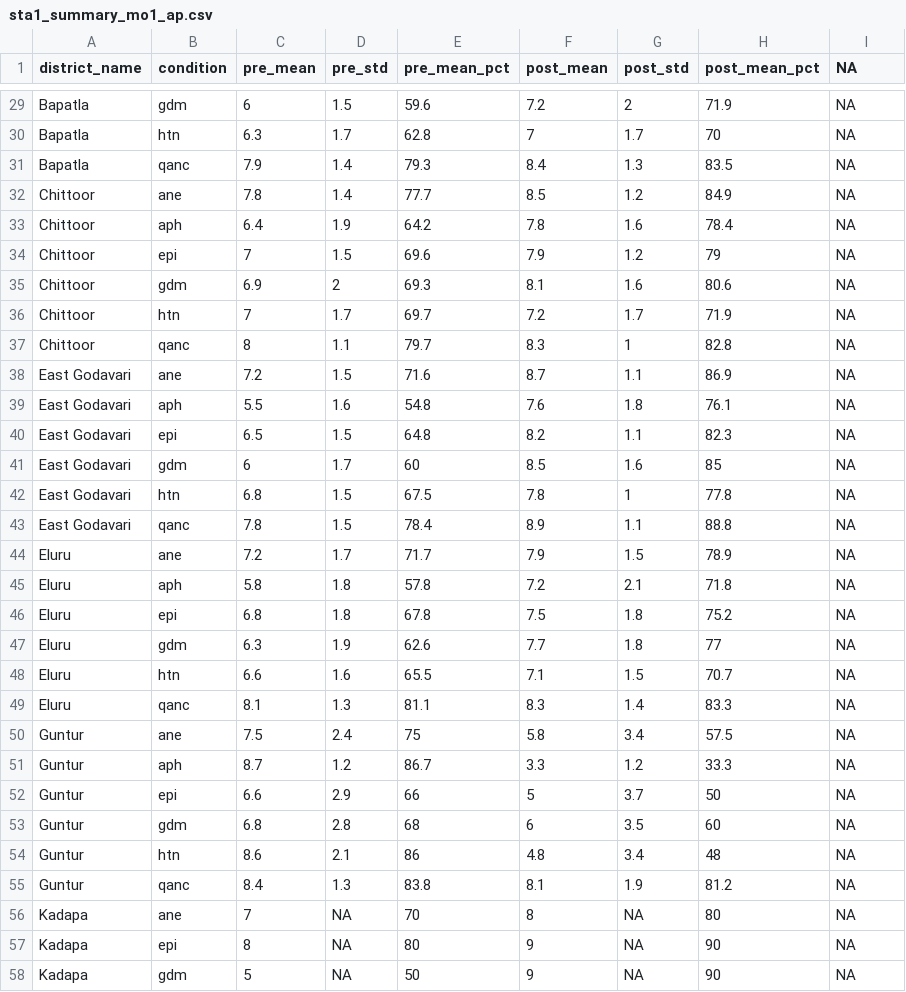
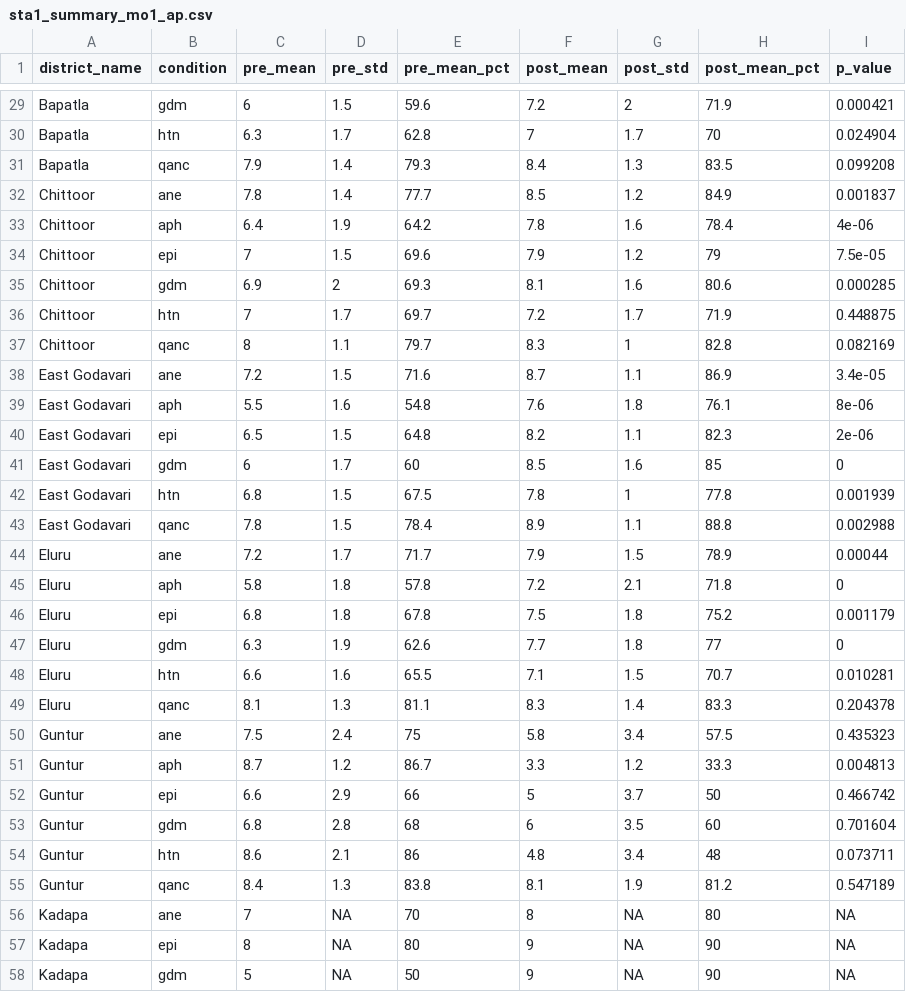
Before and after one commit to sandhyadnvs/ap_prepost, a CSV file: tables/sta1_summary_mo1_ap.csv, drawn as a sheet; only a part is shown, gaps mark what is left out; the diff covers the shown part only.

```diff
--- a/tables/sta1_summary_mo1_ap.csv
+++ b/tables/sta1_summary_mo1_ap.csv
@@ -1 +1 @@
-"district_name","condition","pre_mean","pre_std","pre_mean_pct","post_mean","post_std","post_mean_pct","NA"
+"district_name","condition","pre_mean","pre_std","pre_mean_pct","post_mean","post_std","post_mean_pct","p_value"
@@ -29,28 +29,28 @@
-"Bapatla","gdm",6,1.5,59.6,7.2,2,71.9,NA
-"Bapatla","htn",6.3,1.7,62.8,7,1.7,70,NA
-"Bapatla","qanc",7.9,1.4,79.3,8.4,1.3,83.5,NA
-"Chittoor","ane",7.8,1.4,77.7,8.5,1.2,84.9,NA
-"Chittoor","aph",6.4,1.9,64.2,7.8,1.6,78.4,NA
-"Chittoor","epi",7,1.5,69.6,7.9,1.2,79,NA
-"Chittoor","gdm",6.9,2,69.3,8.1,1.6,80.6,NA
-"Chittoor","htn",7,1.7,69.7,7.2,1.7,71.9,NA
-"Chittoor","qanc",8,1.1,79.7,8.3,1,82.8,NA
-"East Godavari","ane",7.2,1.5,71.6,8.7,1.1,86.9,NA
-"East Godavari","aph",5.5,1.6,54.8,7.6,1.8,76.1,NA
-"East Godavari","epi",6.5,1.5,64.8,8.2,1.1,82.3,NA
-"East Godavari","gdm",6,1.7,60,8.5,1.6,85,NA
-"East Godavari","htn",6.8,1.5,67.5,7.8,1,77.8,NA
-"East Godavari","qanc",7.8,1.5,78.4,8.9,1.1,88.8,NA
-"Eluru","ane",7.2,1.7,71.7,7.9,1.5,78.9,NA
-"Eluru","aph",5.8,1.8,57.8,7.2,2.1,71.8,NA
-"Eluru","epi",6.8,1.8,67.8,7.5,1.8,75.2,NA
-"Eluru","gdm",6.3,1.9,62.6,7.7,1.8,77,NA
-"Eluru","htn",6.6,1.6,65.5,7.1,1.5,70.7,NA
-"Eluru","qanc",8.1,1.3,81.1,8.3,1.4,83.3,NA
-"Guntur","ane",7.5,2.4,75,5.8,3.4,57.5,NA
-"Guntur","aph",8.7,1.2,86.7,3.3,1.2,33.3,NA
-"Guntur","epi",6.6,2.9,66,5,3.7,50,NA
-"Guntur","gdm",6.8,2.8,68,6,3.5,60,NA
-"Guntur","htn",8.6,2.1,86,4.8,3.4,48,NA
-"Guntur","qanc",8.4,1.3,83.8,8.1,1.9,81.2,NA
+"Bapatla","gdm",6,1.5,59.6,7.2,2,71.9,0.000421
+"Bapatla","htn",6.3,1.7,62.8,7,1.7,70,0.024904
+"Bapatla","qanc",7.9,1.4,79.3,8.4,1.3,83.5,0.099208
+"Chittoor","ane",7.8,1.4,77.7,8.5,1.2,84.9,0.001837
+"Chittoor","aph",6.4,1.9,64.2,7.8,1.6,78.4,4e-06
+"Chittoor","epi",7,1.5,69.6,7.9,1.2,79,7.5e-05
+"Chittoor","gdm",6.9,2,69.3,8.1,1.6,80.6,0.000285
+"Chittoor","htn",7,1.7,69.7,7.2,1.7,71.9,0.448875
+"Chittoor","qanc",8,1.1,79.7,8.3,1,82.8,0.082169
+"East Godavari","ane",7.2,1.5,71.6,8.7,1.1,86.9,3.4e-05
+"East Godavari","aph",5.5,1.6,54.8,7.6,1.8,76.1,8e-06
+"East Godavari","epi",6.5,1.5,64.8,8.2,1.1,82.3,2e-06
+"East Godavari","gdm",6,1.7,60,8.5,1.6,85,0
+"East Godavari","htn",6.8,1.5,67.5,7.8,1,77.8,0.001939
+"East Godavari","qanc",7.8,1.5,78.4,8.9,1.1,88.8,0.002988
+"Eluru","ane",7.2,1.7,71.7,7.9,1.5,78.9,0.00044
+"Eluru","aph",5.8,1.8,57.8,7.2,2.1,71.8,0
+"Eluru","epi",6.8,1.8,67.8,7.5,1.8,75.2,0.001179
+"Eluru","gdm",6.3,1.9,62.6,7.7,1.8,77,0
+"Eluru","htn",6.6,1.6,65.5,7.1,1.5,70.7,0.010281
+"Eluru","qanc",8.1,1.3,81.1,8.3,1.4,83.3,0.204378
+"Guntur","ane",7.5,2.4,75,5.8,3.4,57.5,0.435323
+"Guntur","aph",8.7,1.2,86.7,3.3,1.2,33.3,0.004813
+"Guntur","epi",6.6,2.9,66,5,3.7,50,0.466742
+"Guntur","gdm",6.8,2.8,68,6,3.5,60,0.701604
+"Guntur","htn",8.6,2.1,86,4.8,3.4,48,0.073711
+"Guntur","qanc",8.4,1.3,83.8,8.1,1.9,81.2,0.547189
 "Kadapa","ane",7,NA,70,8,NA,80,NA
```
Also changed, not shown: 117 edited cells elsewhere in this file, tables/sta1_summary_ap.csv, tables/sta2_summary_anm_ap.csv, 32 other files.
